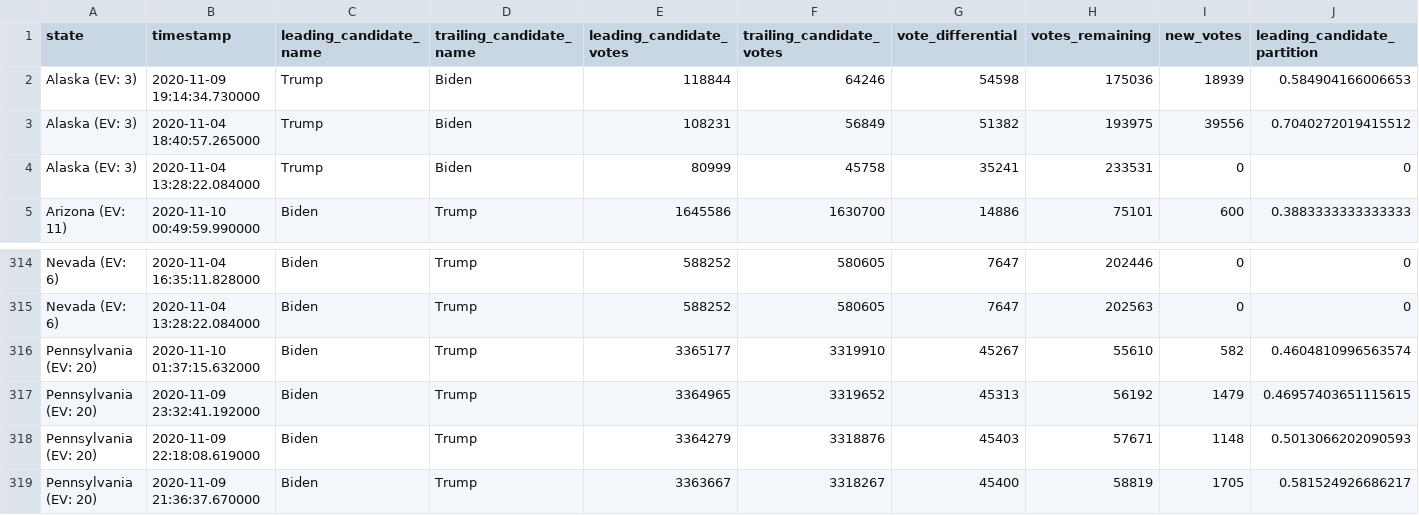
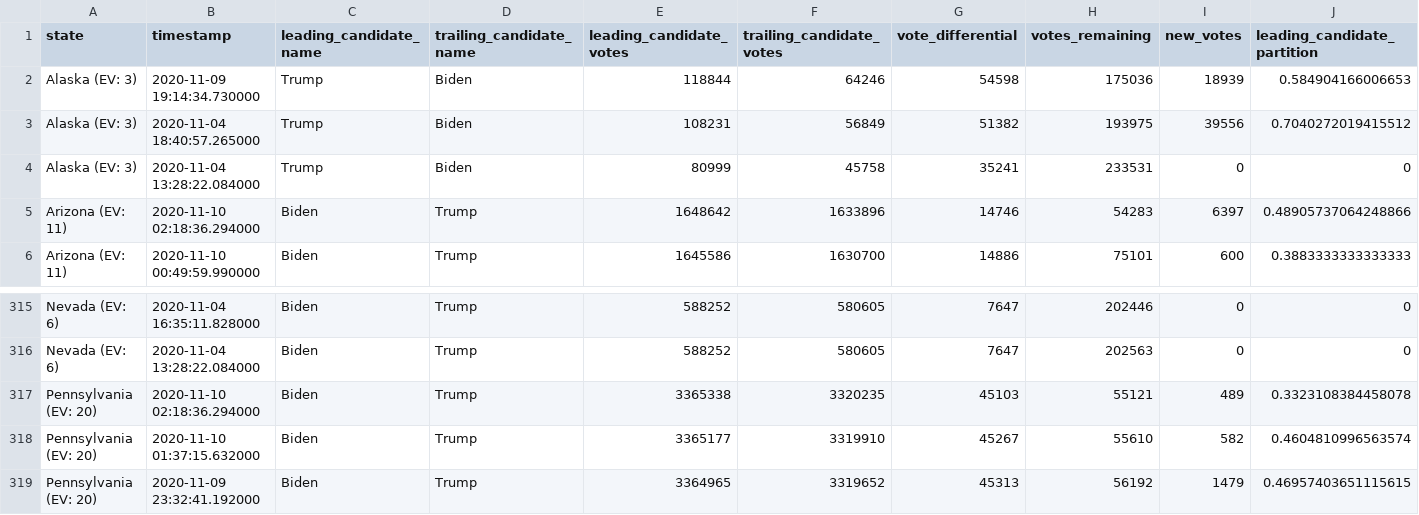
Before and after one commit to ThinkBIG-Company/nyt-2020-election-scraper, a CSV file: battleground-state-changes.csv, drawn as a sheet; only a part is shown, gaps mark what is left out; the shorter side is filled out with more unchanged rows; rows hold the shown columns only; the diff names each change by its address in the sheet, - before the commit and + after, or states it on an @@ line.

```diff
--- a/battleground-state-changes.csv
+++ b/battleground-state-changes.csv
+row 5: Arizona (EV: 11) | 2020-11-10 02:18:36.294000 | Biden | Trump | 1648642 | 1633896 | 14746 | 54283 | 6397 | 0.48905737064248866
+row 317: Pennsylvania (EV: 20) | 2020-11-10 02:18:36.294000 | Biden | Trump | 3365338 | 3320235 | 45103 | 55121 | 489 | 0.3323108384458078
```
Also changed, not shown: 3 other files.
